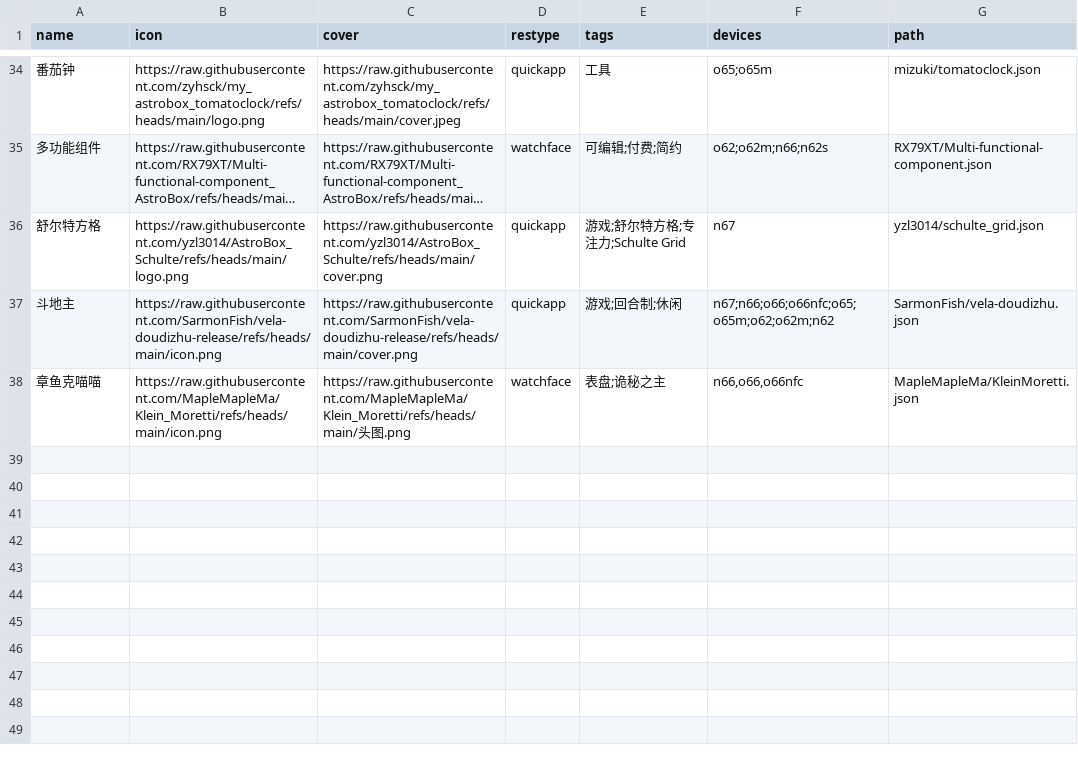
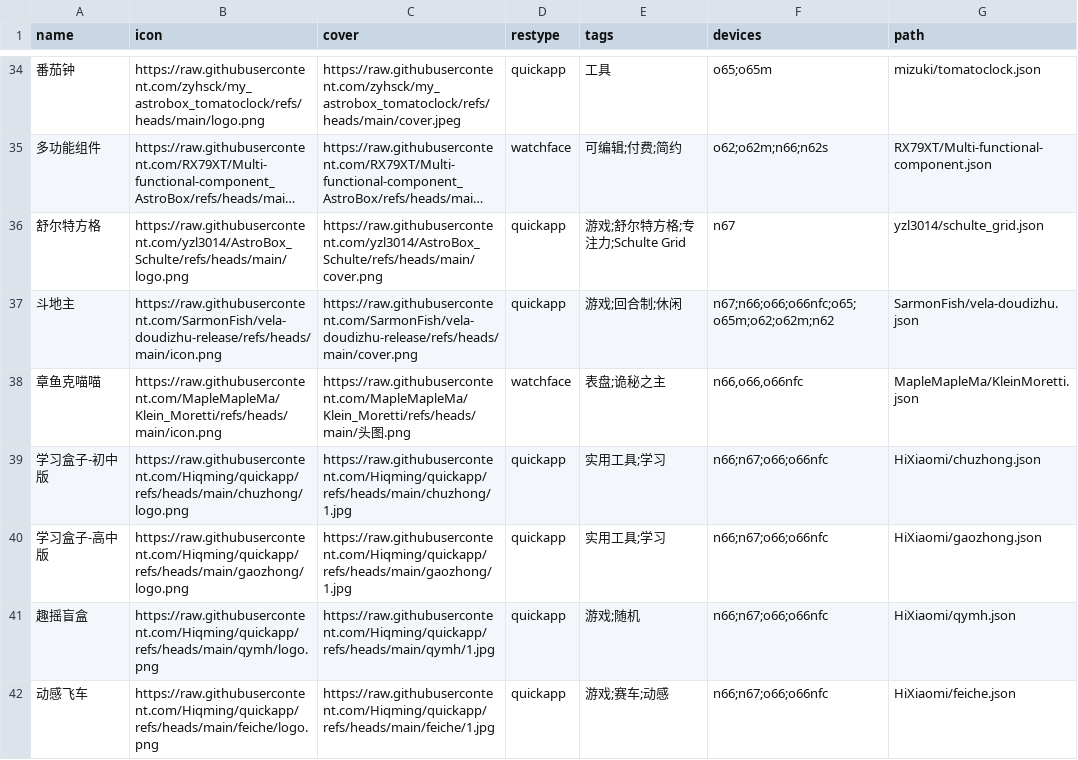
Before and after one commit to Ziyimiao5054/AstroBox-Repo, a CSV file: index.csv, drawn as a sheet; only a part is shown, gaps mark what is left out; long unchanged cells end in …; the diff names each change by its address in the sheet, - before the commit and + after, or states it on an @@ line.

Commit message:
Update index.csv
add:学习盒子，动感飞车，趣摇盲盒

```diff
--- a/index.csv
+++ b/index.csv
+row 39: 学习盒子-初中版 | https://raw.githubusercontent.com/Hiqming/quickapp/refs/heads/main/chuzhong/logo.png | https://raw.githubusercontent.com/Hiqming/quickapp/refs/heads/main/chuzhong/1.jpg | quickapp | 实用工具;学习 | n66;n67;o66;o66nfc | HiXiaomi/chuzhong.json
+row 40: 学习盒子-高中版 | https://raw.githubusercontent.com/Hiqming/quickapp/refs/heads/main/gaozhong/logo.png | https://raw.githubusercontent.com/Hiqming/quickapp/refs/heads/main/gaozhong/1.jpg | quickapp | 实用工具;学习 | n66;n67;o66;o66nfc | HiXiaomi/gaozhong.json
+row 41: 趣摇盲盒 | https://raw.githubusercontent.com/Hiqming/quickapp/refs/heads/main/qymh/logo.png | https://raw.githubusercontent.com/Hiqming/quickapp/refs/heads/main/qymh/1.jpg | quickapp | 游戏;随机 | n66;n67;o66;o66nfc | HiXiaomi/qymh.json
+row 42: 动感飞车 | https://raw.githubusercontent.com/Hiqming/quickapp/refs/heads/main/feiche/logo.png | https://raw.githubusercontent.com/Hiqming/quickapp/refs/heads/main/feiche/1.jpg | quickapp | 游戏;赛车;动感 | n66;n67;o66;o66nfc | HiXiaomi/feiche.json
```
